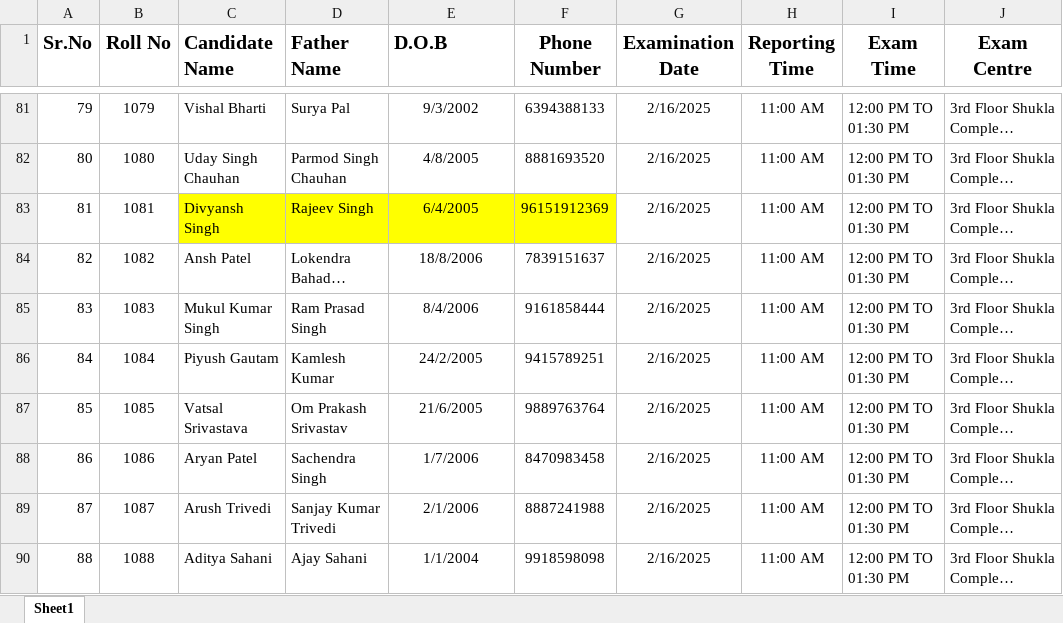
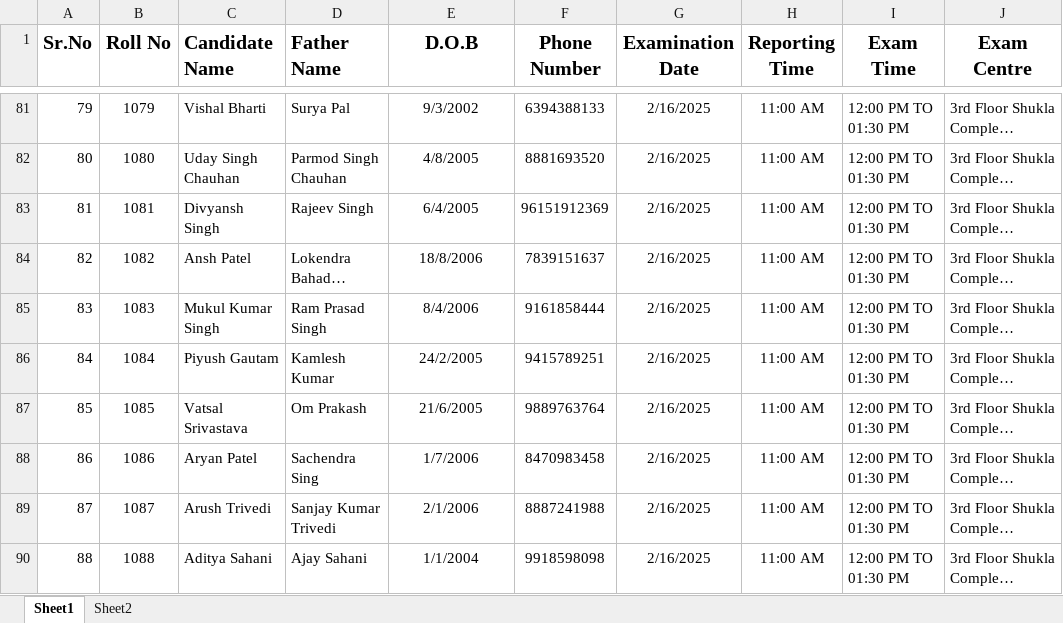
Before and after one commit to wbpirates/new_website, an Excel workbook: public/data.xlsx, sheet Sheet1, drawn as a sheet; only a part is shown, gaps mark what is left out; long unchanged cells end in …; values as stored, in another font and other column widths than the file's, no borders; conditional formats not drawn; the diff covers the shown part only; the diff names each change by its address in the sheet, - before the commit and + after, or states it on an @@ line.

```diff
--- a/public/data.xlsx (sheet Sheet1)
+++ b/public/data.xlsx (sheet Sheet1)
+sheet tab: Sheet2
-E1 alignment: left
+E1 alignment: center
-C83:F83 fill: #FFFF00
+C83:F83 fill: none
-D87 (Father Name): Om Prakash Srivastav
+D87 (Father Name): Om Prakash
-D88 (Father Name): Sachendra Singh
+D88 (Father Name): Sachendra Sing
```
Also changed, not shown: 21 added rows and 10 edited cells elsewhere in this sheet.
